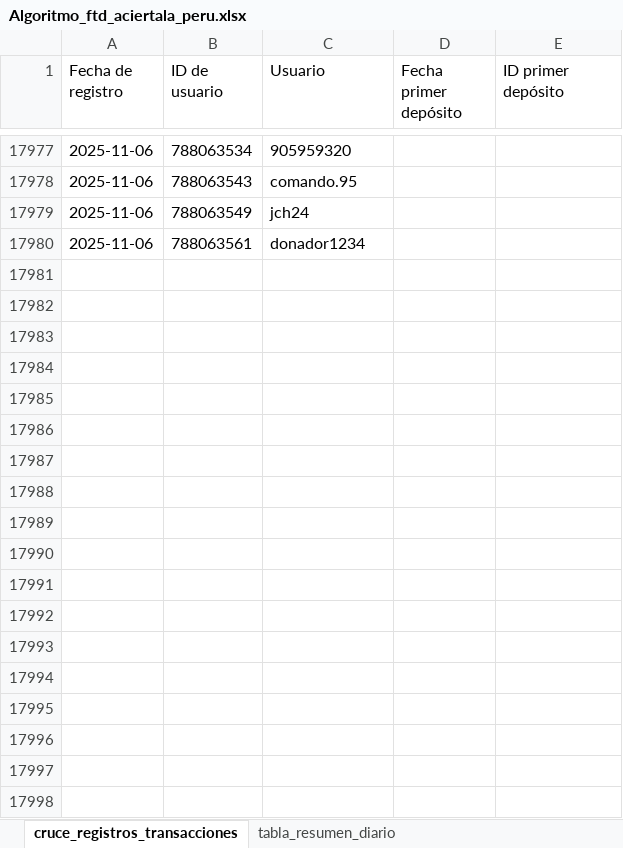
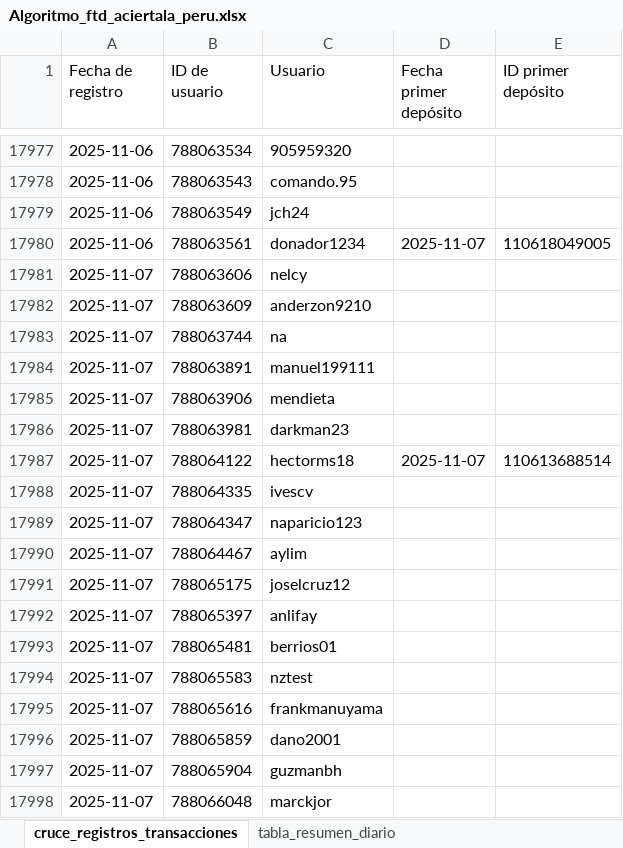
Before and after one commit to james5777/FTD-s-Aciertala, an Excel workbook: Algoritmo_ftd_aciertala_peru.xlsx, sheet cruce_registros_transacciones, drawn as a sheet; only a part is shown, gaps mark what is left out; values as stored, in another font and other column widths than the file's, no borders; table styles not drawn; the diff covers the shown part only; the diff names each change by its address in the sheet, - before the commit and + after, or states it on an @@ line.

```diff
--- a/Algoritmo_ftd_aciertala_peru.xlsx (sheet cruce_registros_transacciones)
+++ b/Algoritmo_ftd_aciertala_peru.xlsx (sheet cruce_registros_transacciones)
-D17980 (Fecha primer depósito): (empty)
+D17980 (Fecha primer depósito): 2025-11-07
-E17980 (ID primer depósito): (empty)
+E17980 (ID primer depósito): 110618049005
+row 17981: 2025-11-07 | 788063606 | nelcy
+row 17982: 2025-11-07 | 788063609 | anderzon9210
+row 17983: 2025-11-07 | 788063744 | na
+row 17984: 2025-11-07 | 788063891 | manuel199111
+row 17985: 2025-11-07 | 788063906 | mendieta
+row 17986: 2025-11-07 | 788063981 | darkman23
+row 17987: 2025-11-07 | 788064122 | hectorms18 | 2025-11-07 | 110613688514
+row 17988: 2025-11-07 | 788064335 | ivescv
+row 17989: 2025-11-07 | 788064347 | naparicio123
+row 17990: 2025-11-07 | 788064467 | aylim
+row 17991: 2025-11-07 | 788065175 | joselcruz12
+row 17992: 2025-11-07 | 788065397 | anlifay
+row 17993: 2025-11-07 | 788065481 | berrios01
+row 17994: 2025-11-07 | 788065583 | nztest
+row 17995: 2025-11-07 | 788065616 | frankmanuyama
+row 17996: 2025-11-07 | 788065859 | dano2001
+row 17997: 2025-11-07 | 788065904 | guzmanbh
+row 17998: 2025-11-07 | 788066048 | marckjor
```
Also changed, not shown: 93 added rows and 10 edited cells elsewhere in this sheet, sheet tabla_resumen_diario, Archivos/Diario-ACPE.xlsx, 4 other files.
